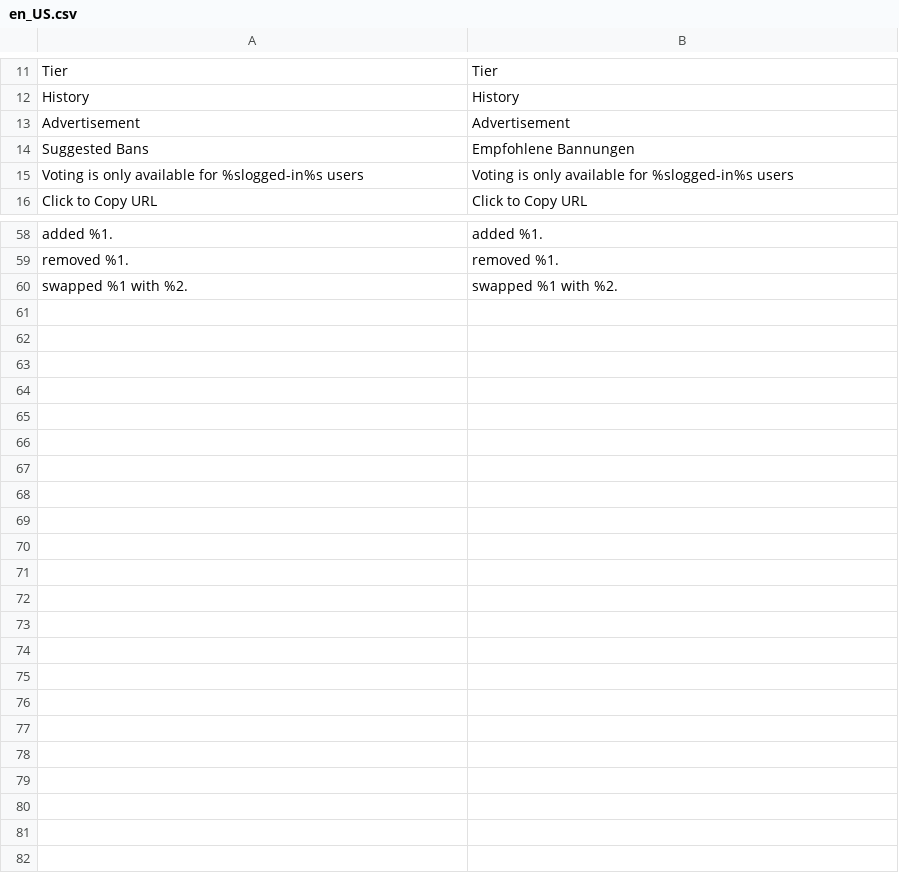
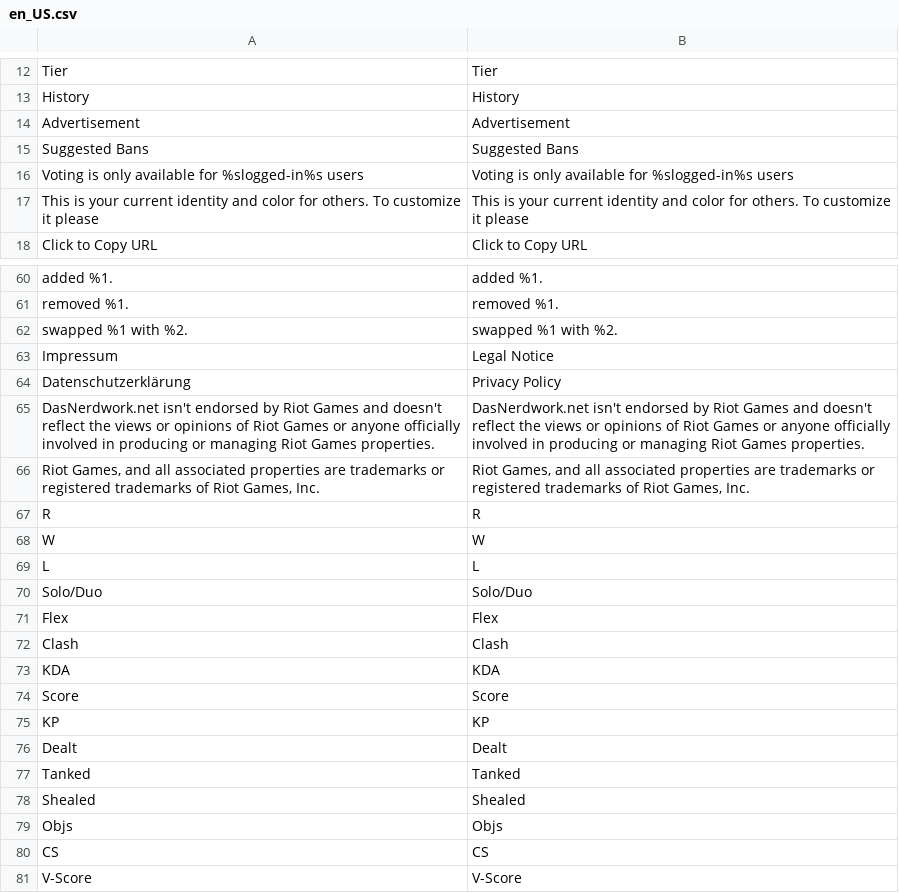
Before and after one commit to DasNerdwork/clashapp, a CSV file: lang/en_US.csv, drawn as a sheet; only a part is shown, gaps mark what is left out; the diff covers the shown part only.

```diff
--- a/lang/en_US.csv
+++ b/lang/en_US.csv
@@ -13,4 +14,5 @@ History,History
 Advertisement,Advertisement
-Suggested Bans,Empfohlene Bannungen
+Suggested Bans,Suggested Bans
 Voting is only available for %slogged-in%s users,Voting is only available for %slogged-in%s users
+This is your current identity and color for others. To customize it please,This is your current identity and color for others. To customize it please
 Click to Copy URL,Click to Copy URL
@@ -60 +62,20 @@ removed %1.,removed %1.
 swapped %1 with %2.,swapped %1 with %2.
+Impressum,Legal Notice
+Datenschutzerklärung,Privacy Policy
+DasNerdwork.net isn't endorsed by Riot Games and doesn't reflect the views or opinions of Riot Games or anyone officially involved in producing or managing Riot Games properties.,DasNerdwork.net isn't endorsed by Riot Games and doesn't reflect the views or opinions of Riot Games or anyone officially involved in producing or managing Riot Games properties.
+"Riot Games, and all associated properties are trademarks or registered trademarks of Riot Games, Inc.","Riot Games, and all associated properties are trademarks or registered trademarks of Riot Games, Inc."
+R,R
+W,W
+L,L
+Solo/Duo,Solo/Duo
+Flex,Flex
+Clash,Clash
+KDA,KDA
+Score,Score
+KP,KP
+Dealt,Dealt
+Tanked,Tanked
+Shealed,Shealed
+Objs,Objs
+CS,CS
+V-Score,V-Score
```
Also changed, not shown: 1 added row elsewhere in this file, lang/de_DE.csv, 3 other files.
